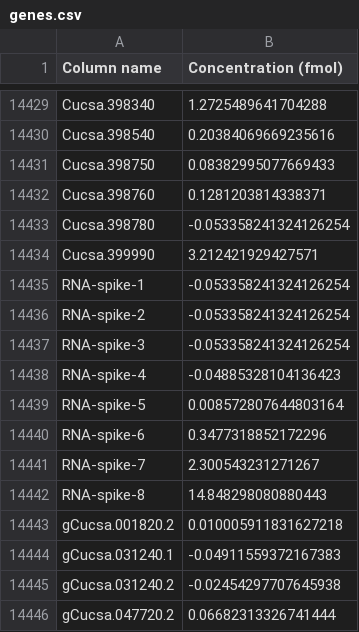
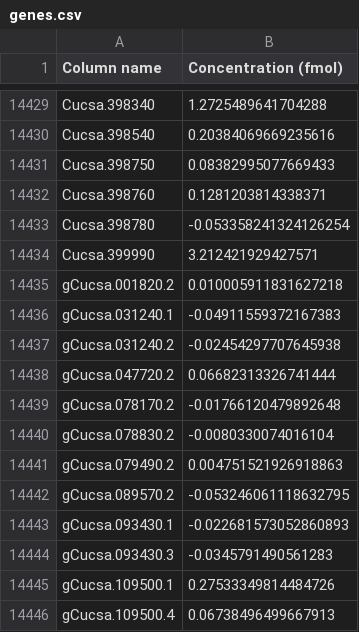
Before and after one commit to jumagari14/Stage_M2, a CSV file: RNASeq_scripts/resultsConcombre/Conc/5024_GCTTGTCA-GAACATAC-BHKJVVDSXX_L003/genes.csv, drawn as a sheet; only a part is shown, gaps mark what is left out; the shorter side is filled out with more unchanged rows.

```diff
--- a/RNASeq_scripts/resultsConcombre/Conc/5024_GCTTGTCA-GAACATAC-BHKJVVDSXX_L003/genes.csv
+++ b/RNASeq_scripts/resultsConcombre/Conc/5024_GCTTGTCA-GAACATAC-BHKJVVDSXX_L003/genes.csv
@@ -14434,10 +14434,2 @@ Cucsa.398780,-0.053358241324126254
 Cucsa.399990,3.212421929427571
-RNA-spike-1,-0.053358241324126254
-RNA-spike-2,-0.053358241324126254
-RNA-spike-3,-0.053358241324126254
-RNA-spike-4,-0.04885328104136423
-RNA-spike-5,0.008572807644803164
-RNA-spike-6,0.3477318852172296
-RNA-spike-7,2.300543231271267
-RNA-spike-8,14.848298080880443
 gCucsa.001820.2,0.010005911831627218
```
Also changed, not shown: RNASeq_scripts/resultsConcombre/Conc/5044_TCTCTACT-CGCGGTTC-BHKJVVDSXX_L003/genes.csv, RNASeq_scripts/resultsConcombre/Conc/5054_GGCTTAAG-TCGTGACC-BHKJVVDSXX_L003/genes.csv, 30 other files.
